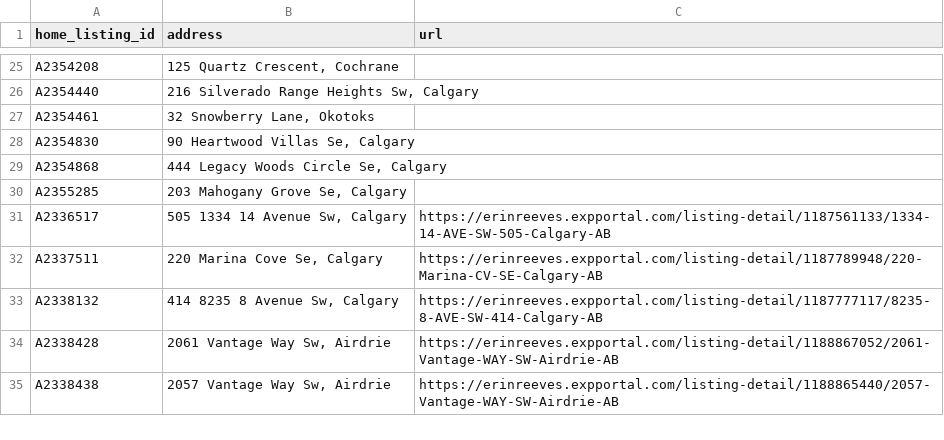
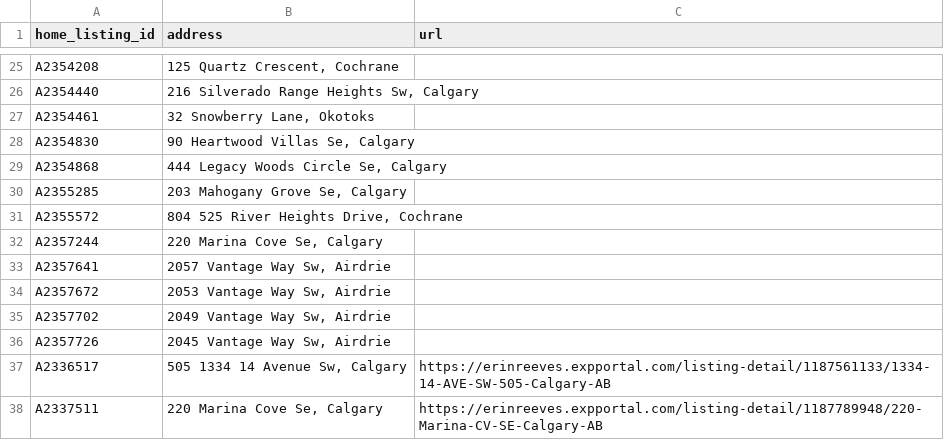
Before and after one commit to navigatormm/reeves-listings-feed, a CSV file: listing_urls.csv, drawn as a sheet; only a part is shown, gaps mark what is left out; the shorter side is filled out with more unchanged rows; the diff names each change by its address in the sheet, - before the commit and + after, or states it on an @@ line.

```diff
--- a/listing_urls.csv
+++ b/listing_urls.csv
+row 31: A2355572 | 804 525 River Heights Drive, Cochrane
+row 32: A2357244 | 220 Marina Cove Se, Calgary
+row 33: A2357641 | 2057 Vantage Way Sw, Airdrie
+row 34: A2357672 | 2053 Vantage Way Sw, Airdrie
+row 35: A2357702 | 2049 Vantage Way Sw, Airdrie
+row 36: A2357726 | 2045 Vantage Way Sw, Airdrie
```
Also changed, not shown: feed.csv.
